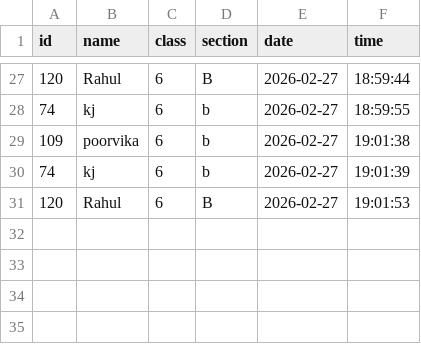
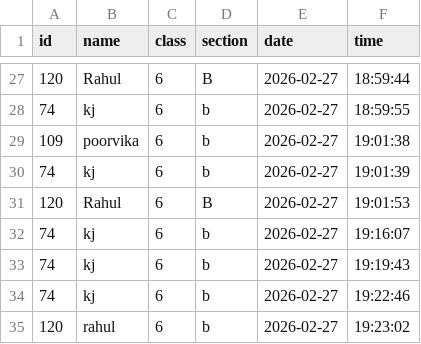
Before and after one commit to KJMohith/jain, a CSV file: database/attendance.csv, drawn as a sheet; only a part is shown, gaps mark what is left out; the diff names each change by its address in the sheet, - before the commit and + after, or states it on an @@ line.

```diff
--- a/database/attendance.csv
+++ b/database/attendance.csv
+row 32: 74 | kj | 6 | b | 2026-02-27 | 19:16:07
+row 33: 74 | kj | 6 | b | 2026-02-27 | 19:19:43
+row 34: 74 | kj | 6 | b | 2026-02-27 | 19:22:46
+row 35: 120 | rahul | 6 | b | 2026-02-27 | 19:23:02
```
Also changed, not shown: 2 other files.
